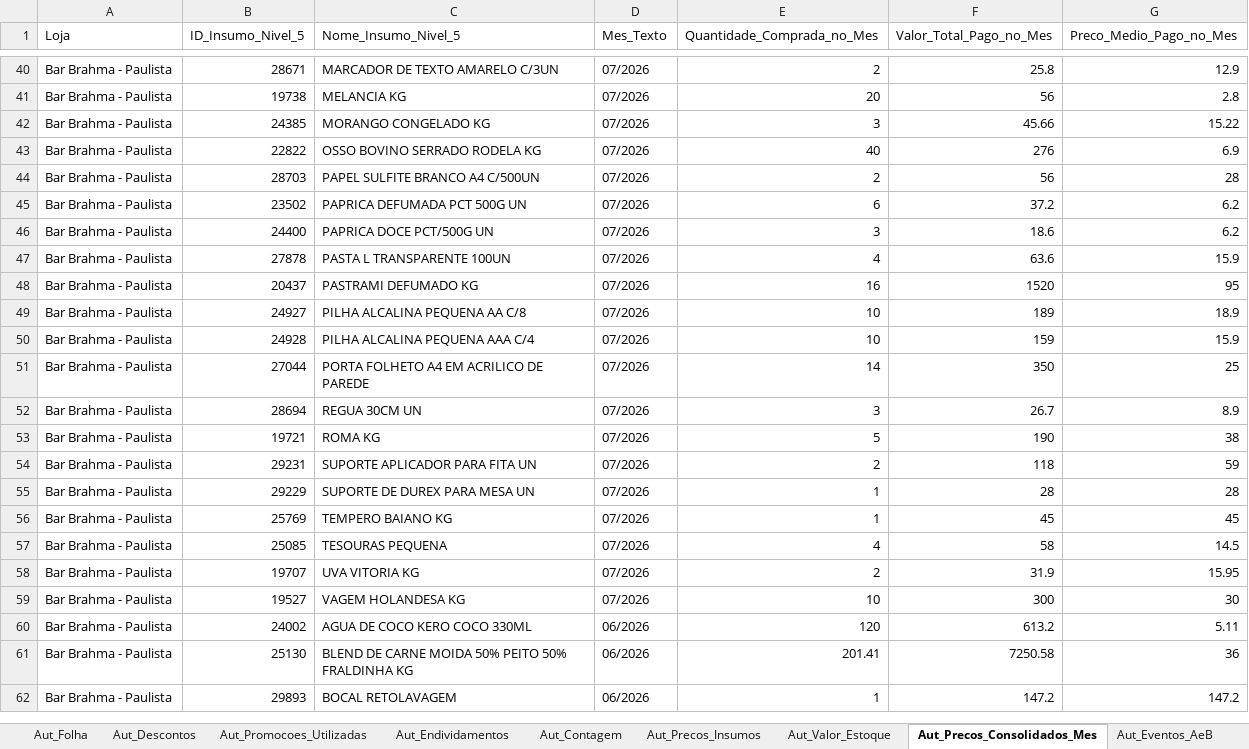
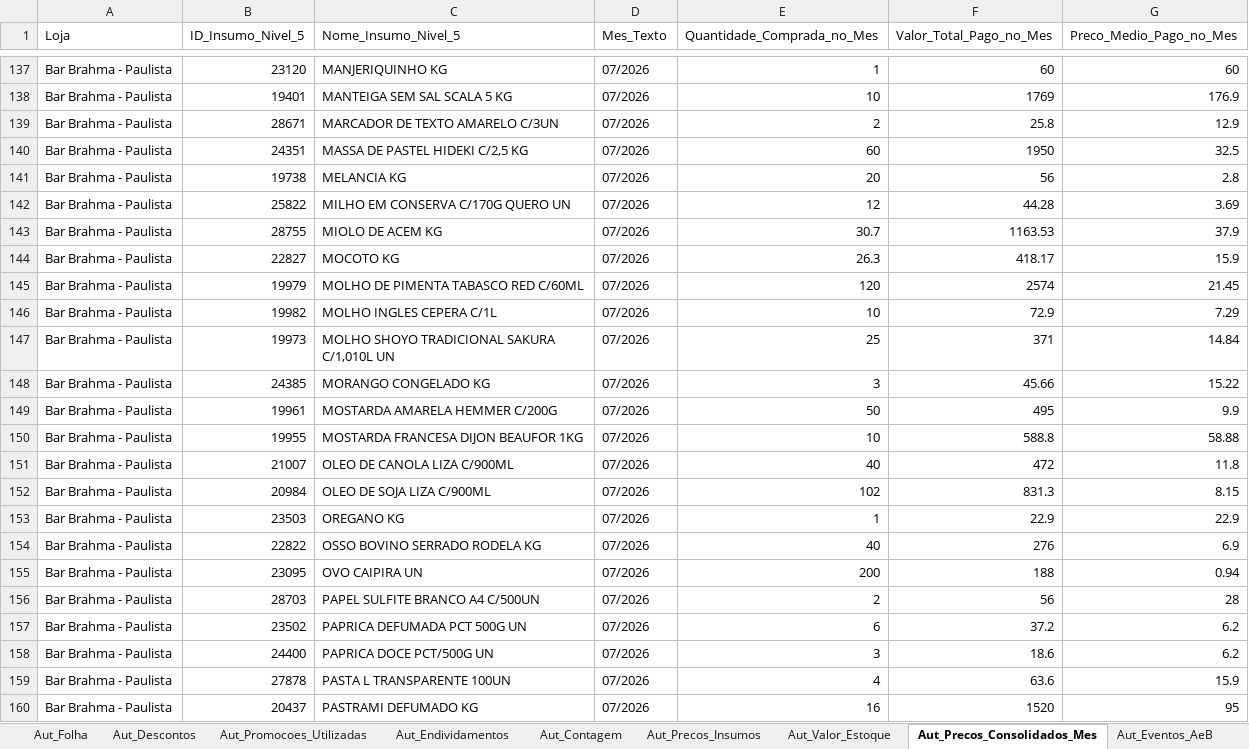
Before and after one commit to Fabrica-de-Bares/dashboard_fb, an Excel workbook: assets/sheets/Base_DRE - 173.xlsx, sheet Aut_Precos_Consolidados_Mes, drawn as a sheet; only a part is shown, gaps mark what is left out; the shorter side is filled out with more unchanged rows; values as stored, in another font and other column widths than the file's, no borders; the diff covers the shown part only; the diff names each change by its address in the sheet, - before the commit and + after, or states it on an @@ line.

```diff
--- a/assets/sheets/Base_DRE - 173.xlsx (sheet Aut_Precos_Consolidados_Mes)
+++ b/assets/sheets/Base_DRE - 173.xlsx (sheet Aut_Precos_Consolidados_Mes)
+row 137: Bar Brahma - Paulista | 23120 | MANJERIQUINHO KG | 07/2026 | 1 | 60 | 60
+row 138: Bar Brahma - Paulista | 19401 | MANTEIGA SEM SAL SCALA 5 KG | 07/2026 | 10 | 1769 | 176.9
+row 140: Bar Brahma - Paulista | 24351 | MASSA DE PASTEL HIDEKI C/2,5 KG | 07/2026 | 60 | 1950 | 32.5
+row 142: Bar Brahma - Paulista | 25822 | MILHO EM CONSERVA C/170G QUERO UN | 07/2026 | 12 | 44.28 | 3.69
+row 143: Bar Brahma - Paulista | 28755 | MIOLO DE ACEM KG | 07/2026 | 30.7 | 1163.53 | 37.9
+row 144: Bar Brahma - Paulista | 22827 | MOCOTO KG | 07/2026 | 26.3 | 418.17 | 15.9
+row 145: Bar Brahma - Paulista | 19979 | MOLHO DE PIMENTA TABASCO RED C/60ML | 07/2026 | 120 | 2574 | 21.45
+row 146: Bar Brahma - Paulista | 19982 | MOLHO INGLES CEPERA C/1L | 07/2026 | 10 | 72.9 | 7.29
+row 147: Bar Brahma - Paulista | 19973 | MOLHO SHOYO TRADICIONAL SAKURA C/1,010L UN | 07/2026 | 25 | 371 | 14.84
+row 149: Bar Brahma - Paulista | 19961 | MOSTARDA AMARELA HEMMER C/200G | 07/2026 | 50 | 495 | 9.9
+row 150: Bar Brahma - Paulista | 19955 | MOSTARDA FRANCESA DIJON BEAUFOR 1KG | 07/2026 | 10 | 588.8 | 58.88
+row 151: Bar Brahma - Paulista | 21007 | OLEO DE CANOLA LIZA C/900ML | 07/2026 | 40 | 472 | 11.8
+row 152: Bar Brahma - Paulista | 20984 | OLEO DE SOJA LIZA C/900ML | 07/2026 | 102 | 831.3 | 8.15
+row 153: Bar Brahma - Paulista | 23503 | OREGANO KG | 07/2026 | 1 | 22.9 | 22.9
+row 155: Bar Brahma - Paulista | 23095 | OVO CAIPIRA UN | 07/2026 | 200 | 188 | 0.94
```
Also changed, not shown: 160 added rows and 14 edited cells elsewhere in this sheet, sheet Aut_Precos_Insumos, sheet Aut_BlueMe_Sem_Pedido, sheet Aut_BlueMe_Com_Pedido, 5 other files.
